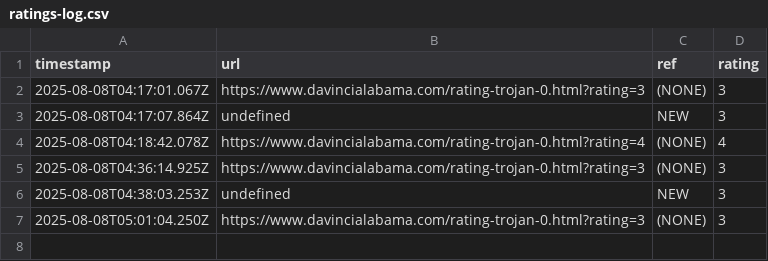
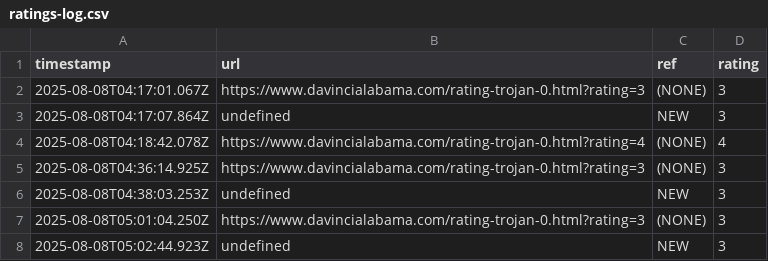
Before and after one commit to SMorris-DaVinci/referral-codes, a CSV file: ratings-log.csv, drawn as a sheet; the diff names each change by its address in the sheet, - before the commit and + after, or states it on an @@ line.

Commit message:
Add rating: NEW

```diff
--- a/ratings-log.csv
+++ b/ratings-log.csv
+row 8: 2025-08-08T05:02:44.923Z | undefined | NEW | 3
```
